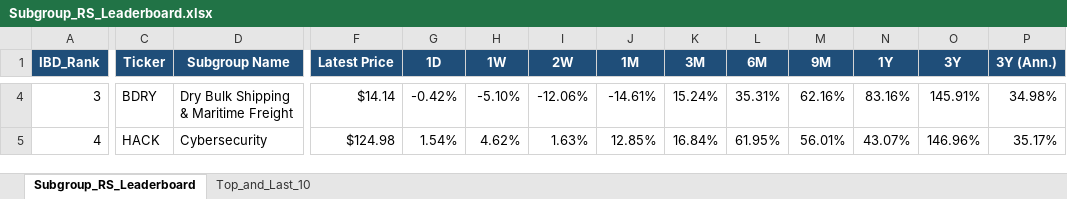
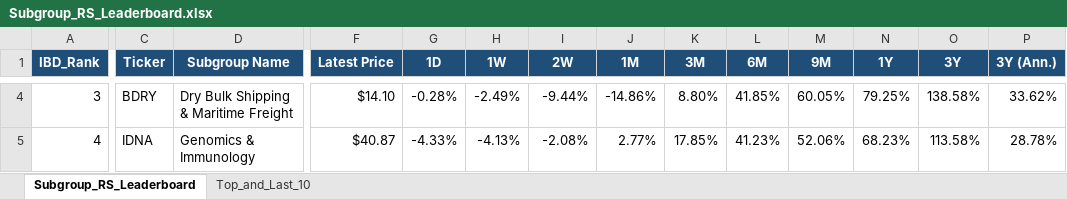
Before and after one commit to Jamesssurfer/SubGroup-Tracker, an Excel workbook: Subgroup_RS_Leaderboard.xlsx, sheet Subgroup_RS_Leaderboard, drawn as a sheet; only a part is shown, gaps mark what is left out; values as stored, in another font and other column widths than the file's, no borders; the diff covers the shown part only; the diff names each change by its address in the sheet, - before the commit and + after, or states it on an @@ line.

Commit message:
Auto-update: US Industry Subgroups RS Dashboard (2026-10-06)

```diff
--- a/Subgroup_RS_Leaderboard.xlsx (sheet Subgroup_RS_Leaderboard)
+++ b/Subgroup_RS_Leaderboard.xlsx (sheet Subgroup_RS_Leaderboard)
-F4 (Latest Price): $14.14
+F4 (Latest Price): $14.10
-G4 (1D): -0.42%
+G4 (1D): -0.28%
-H4 (1W): -5.10%
+H4 (1W): -2.49%
-I4 (2W): -12.06%
+I4 (2W): -9.44%
-J4 (1M): -14.61%
+J4 (1M): -14.86%
-K4 (3M): 15.24%
+K4 (3M): 8.80%
-L4 (6M): 35.31%
+L4 (6M): 41.85%
-M4 (9M): 62.16%
+M4 (9M): 60.05%
-N4 (1Y): 83.16%
+N4 (1Y): 79.25%
-O4 (3Y): 145.91%
+O4 (3Y): 138.58%
-P4 (3Y (Ann.)): 34.98%
+P4 (3Y (Ann.)): 33.62%
-C5 (Ticker): HACK
+C5 (Ticker): IDNA
-D5 (Subgroup Name): Cybersecurity
+D5 (Subgroup Name): Genomics & Immunology
-F5 (Latest Price): $124.98
+F5 (Latest Price): $40.87
-G5 (1D): 1.54%
+G5 (1D): -4.33%
-H5 (1W): 4.62%
+H5 (1W): -4.13%
-I5 (2W): 1.63%
+I5 (2W): -2.08%
-J5 (1M): 12.85%
+J5 (1M): 2.77%
-K5 (3M): 16.84%
+K5 (3M): 17.85%
-L5 (6M): 61.95%
+L5 (6M): 41.23%
-M5 (9M): 56.01%
+M5 (9M): 52.06%
-N5 (1Y): 43.07%
+N5 (1Y): 68.23%
-O5 (3Y): 146.96%
+O5 (3Y): 113.58%
-P5 (3Y (Ann.)): 35.17%
+P5 (3Y (Ann.)): 28.78%
```
Also changed, not shown: 785 edited cells elsewhere in this sheet, sheet Top_and_Last_10.
